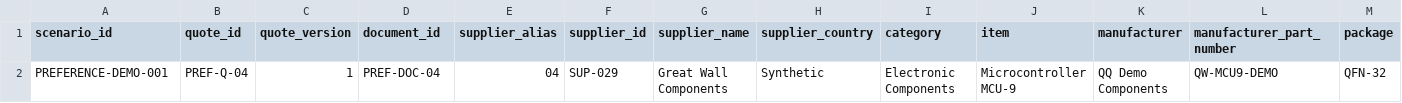
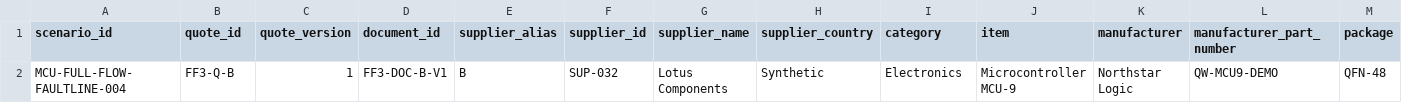
Before and after one commit to daydreamer17/Team-QQFARM, a CSV file: data/generated/inputs/development/full_flow_demo3/quotes/lotus_quote.csv (was data/generated/inputs/development/preference_demo/quotes/sup-029_quote.csv), drawn as a sheet; only a part is shown; removed rows and columns are numbered as before the commit, all else as after; rows hold the shown columns only; the diff names each change by its address in the sheet, - before the commit and + after, or states it on an @@ line.

```diff
--- a/data/generated/inputs/development/preference_demo/quotes/sup-029_quote.csv
+++ b/data/generated/inputs/development/full_flow_demo3/quotes/lotus_quote.csv
-row 2: PREFERENCE-DEMO-001 | PREF-Q-04 | 1 | PREF-DOC-04 | 04 | SUP-029 | Great Wall Components | Synthetic | Electronic Components | Microcontroller MCU-9 | QQ Demo Components | QW-MCU9-DEMO | QFN-32
+row 2: MCU-FULL-FLOW-FAULTLINE-004 | FF3-Q-B | 1 | FF3-DOC-B-V1 | B | SUP-032 | Lotus Components | Synthetic | Electronics | Microcontroller MCU-9 | Northstar Logic | QW-MCU9-DEMO | QFN-48
```
Also changed, not shown: data/generated/inputs/development/full_flow_demo3/negative_controls/invalid_header_quote.csv, data/generated/inputs/development/full_flow_demo3/negative_controls/wrong_part_quote.csv, 42 other files.
